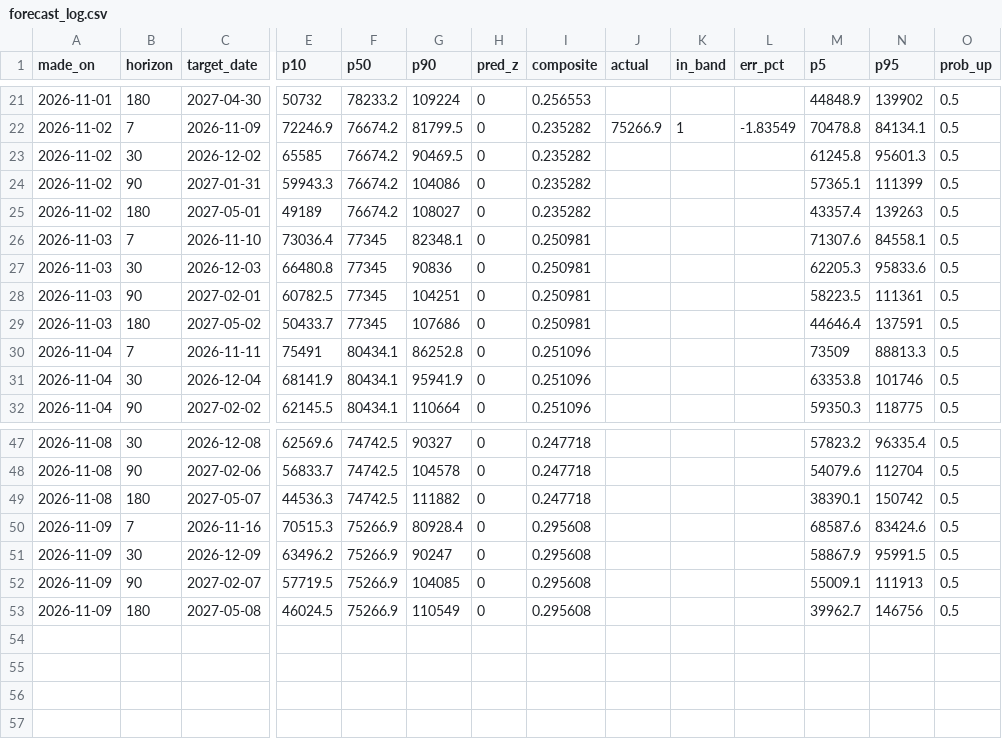
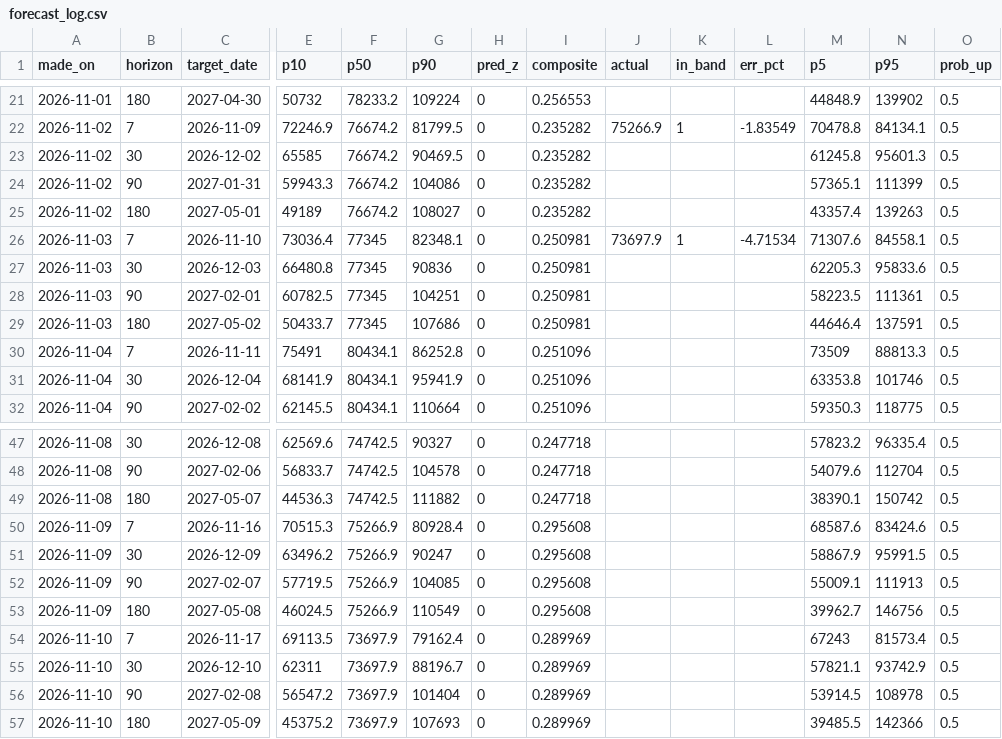
Before and after one commit to wywigacz/bitcoin-barometer, a CSV file: data/forecast_log.csv, drawn as a sheet; only a part is shown, gaps mark what is left out; rows hold the shown columns only; the diff names each change by its address in the sheet, - before the commit and + after, or states it on an @@ line.

```diff
--- a/data/forecast_log.csv
+++ b/data/forecast_log.csv
-J26 (actual): (empty)
+J26 (actual): 73697.9
-K26 (in_band): (empty)
+K26 (in_band): 1
-L26 (err_pct): (empty)
+L26 (err_pct): -4.71534
+row 54: 2026-11-10 | 7 | 2026-11-17 | 69113.5 | 73697.9 | 79162.4 | 0 | 0.289969 |  |  |  | 67243 | 81573.4 | 0.5
+row 55: 2026-11-10 | 30 | 2026-12-10 | 62311 | 73697.9 | 88196.7 | 0 | 0.289969 |  |  |  | 57821.1 | 93742.9 | 0.5
+row 56: 2026-11-10 | 90 | 2027-02-08 | 56547.2 | 73697.9 | 101404 | 0 | 0.289969 |  |  |  | 53914.5 | 108978 | 0.5
+row 57: 2026-11-10 | 180 | 2027-05-09 | 45375.2 | 73697.9 | 107693 | 0 | 0.289969 |  |  |  | 39485.5 | 142366 | 0.5
```
Also changed, not shown: data/judge_live.csv, data/ledger.csv, 35 other files.
